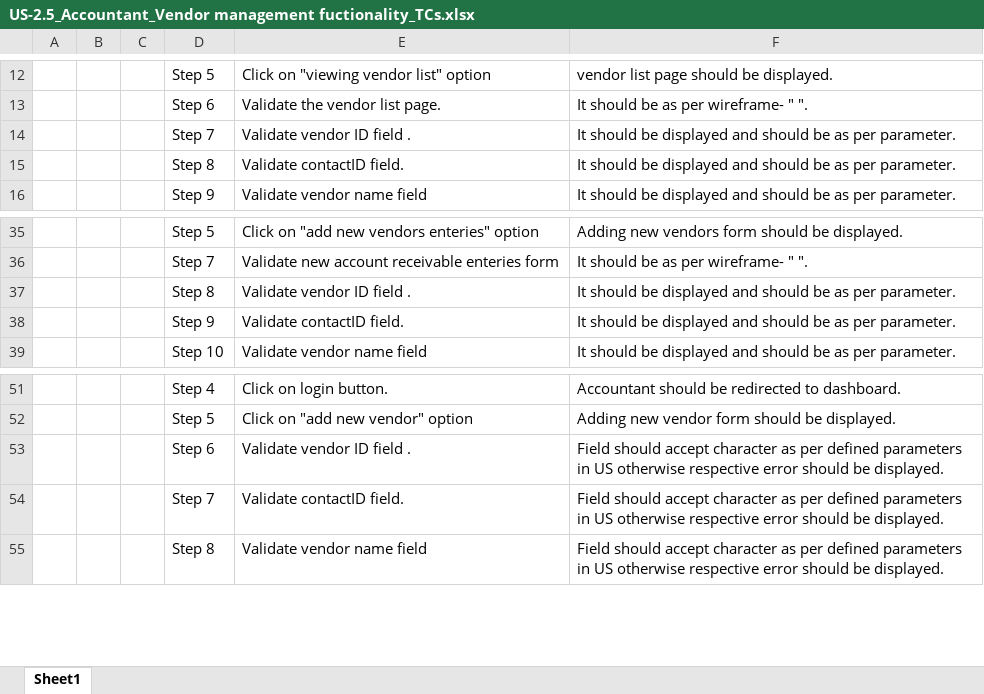
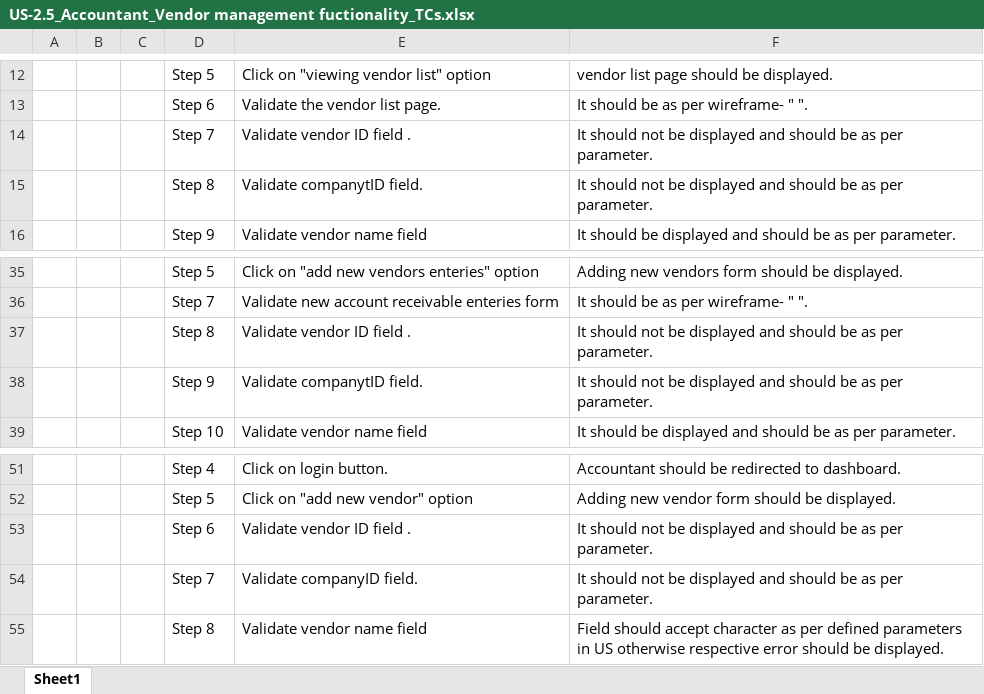
Before and after one commit to deepanshu2104/Accounting-system-ALCHEMY, an Excel workbook: Testing/Authored TCs/US-2.5_Accountant_Vendor management fuctionality_TCs.xlsx, sheet Sheet1, drawn as a sheet; only a part is shown, gaps mark what is left out; values as stored, in another font and other column widths than the file's, no borders; the diff names each change by its address in the sheet, - before the commit and + after, or states it on an @@ line.

```diff
--- a/Testing/Authored TCs/US-2.5_Accountant_Vendor management fuctionality_TCs.xlsx (sheet Sheet1)
+++ b/Testing/Authored TCs/US-2.5_Accountant_Vendor management fuctionality_TCs.xlsx (sheet Sheet1)
-F14:F15: It should be displayed…
+F14:F15: It should not be displayed…
-E15: Validate contactID field.
+E15: Validate companytID field.
-F37:F38: It should be displayed…
+F37:F38: It should not be displayed…
-E38: Validate contactID field.
+E38: Validate companytID field.
-F53:F54: Field should accept character as per defined parameters in US otherwise respective error should be displayed.
+F53:F54: It should not be displayed and should be as per parameter.
-E54: Validate contactID field.
+E54: Validate companyID field.
```
Also changed, not shown: Testing/Authored TCs/US-2.1_Accountant_Ledger functionality_TCs.xlsx, Testing/Authored TCs/US-2.2_Accountant_Account receivable functionality_TCs.xlsx, 2 other files.
